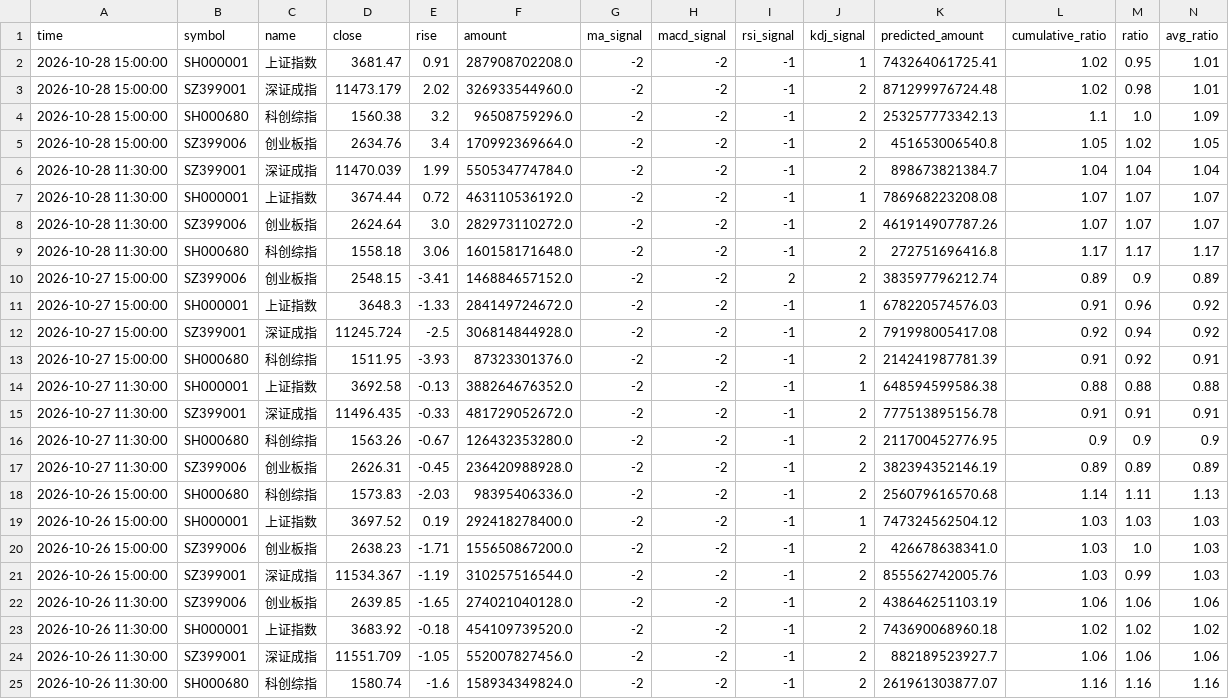
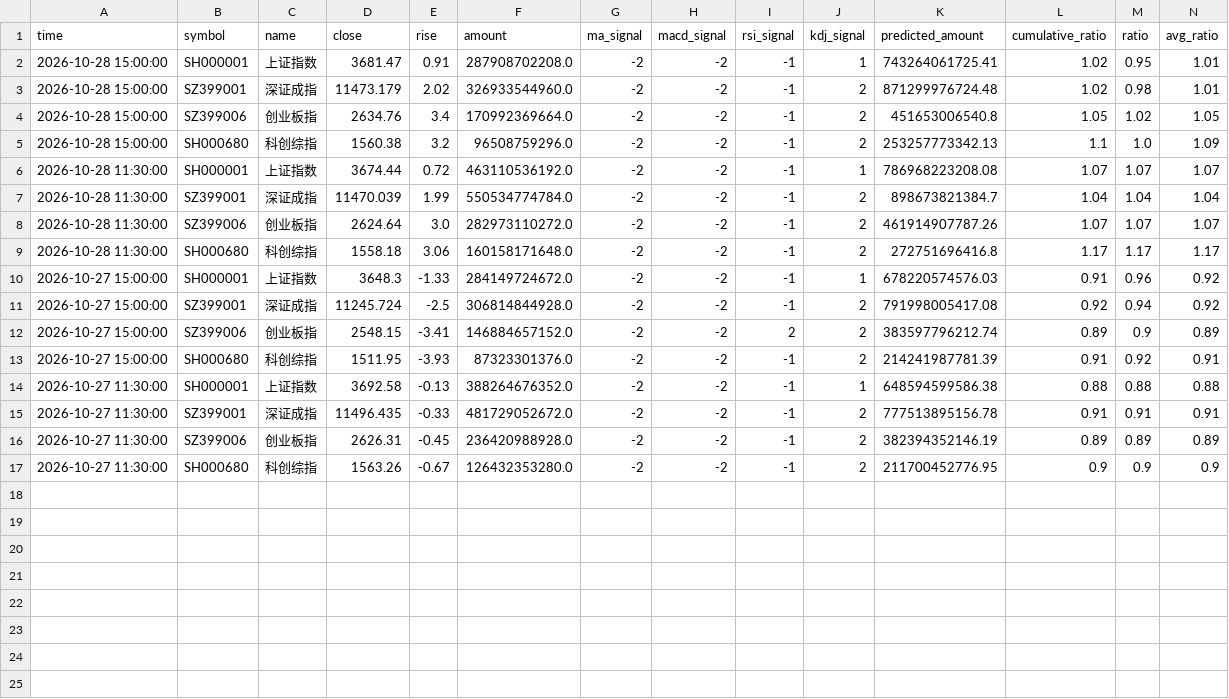
Before and after one commit to siderdata/tss_ai_stock, a CSV file: data/CORE_INDICES_ta_signals_120min_ta_signals_120min_2days_data.csv, drawn as a sheet; only a part is shown; removed rows and columns are numbered as before the commit, all else as after; rows hold the shown columns only; the diff names each change by its address in the sheet, - before the commit and + after, or states it on an @@ line.

```diff
--- a/data/CORE_INDICES_ta_signals_120min_ta_signals_120min_2days_data.csv
+++ b/data/CORE_INDICES_ta_signals_120min_ta_signals_120min_2days_data.csv
@@ row 5 moved to row 4: 2026-10-28 15:00:00 @@
@@ row 7 moved to row 6: 2026-10-28 11:30:00 @@
@@ row 10 moved to row 12: 2026-10-27 15:00:00 @@
@@ row 17 moved to row 16: 2026-10-27 11:30:00 @@
-row 18: 2026-10-26 15:00:00 | SH000680 | 科创综指 | 1573.83 | -2.03 | 98395406336.0 | -2 | -2 | -1 | 2 | 256079616570.68 | 1.14 | 1.11 | 1.13
-row 19: 2026-10-26 15:00:00 | SH000001 | 上证指数 | 3697.52 | 0.19 | 292418278400.0 | -2 | -2 | -1 | 1 | 747324562504.12 | 1.03 | 1.03 | 1.03
-row 20: 2026-10-26 15:00:00 | SZ399006 | 创业板指 | 2638.23 | -1.71 | 155650867200.0 | -2 | -2 | -1 | 2 | 426678638341.0 | 1.03 | 1.0 | 1.03
-row 21: 2026-10-26 15:00:00 | SZ399001 | 深证成指 | 11534.367 | -1.19 | 310257516544.0 | -2 | -2 | -1 | 2 | 855562742005.76 | 1.03 | 0.99 | 1.03
-row 22: 2026-10-26 11:30:00 | SZ399006 | 创业板指 | 2639.85 | -1.65 | 274021040128.0 | -2 | -2 | -1 | 2 | 438646251103.19 | 1.06 | 1.06 | 1.06
-row 23: 2026-10-26 11:30:00 | SH000001 | 上证指数 | 3683.92 | -0.18 | 454109739520.0 | -2 | -2 | -1 | 2 | 743690068960.18 | 1.02 | 1.02 | 1.02
-row 24: 2026-10-26 11:30:00 | SZ399001 | 深证成指 | 11551.709 | -1.05 | 552007827456.0 | -2 | -2 | -1 | 2 | 882189523927.7 | 1.06 | 1.06 | 1.06
-row 25: 2026-10-26 11:30:00 | SH000680 | 科创综指 | 1580.74 | -1.6 | 158934349824.0 | -2 | -2 | -1 | 2 | 261961303877.07 | 1.16 | 1.16 | 1.16
```
Also changed, not shown: data/CORE_INDICES_ta_signals_60min_ta_signals_60min_2days_data.csv, data/LARGE_CAP_INDICES_ta_signals_120min_ta_signals_120min_2days_data.csv, 47 other files.
